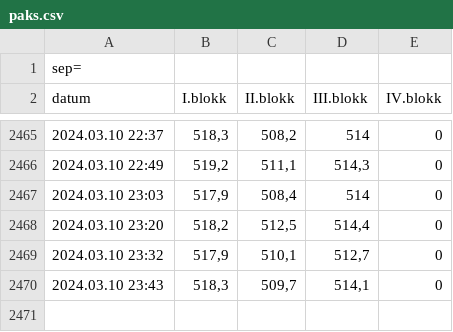
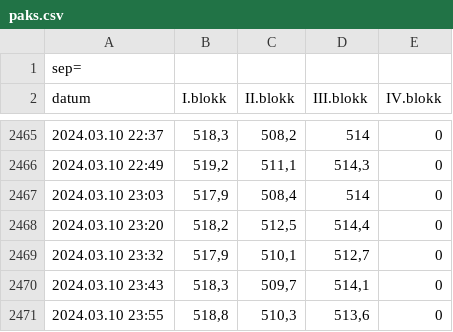
Before and after one commit to fape/actions-playground, a CSV file: paks.csv, drawn as a sheet; only a part is shown, gaps mark what is left out.

```diff
--- a/paks.csv
+++ b/paks.csv
@@ -2470 +2470,2 @@ datum;I.blokk;II.blokk;III.blokk;IV.blokk
 2024.03.10 23:43;518,3;509,7;514,1;0
+2024.03.10 23:55;518,8;510,3;513,6;0
```
